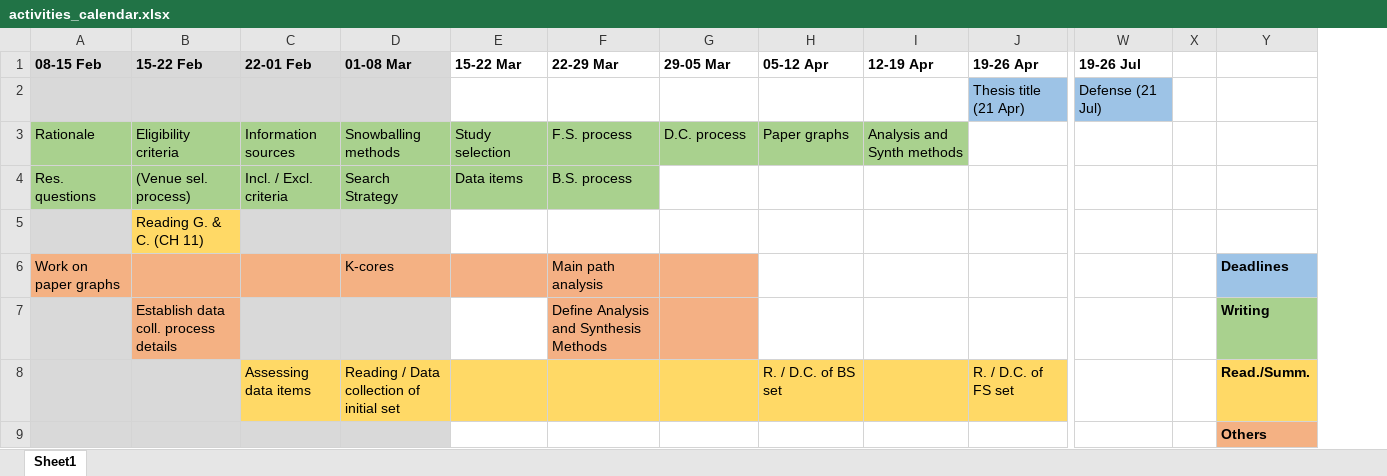
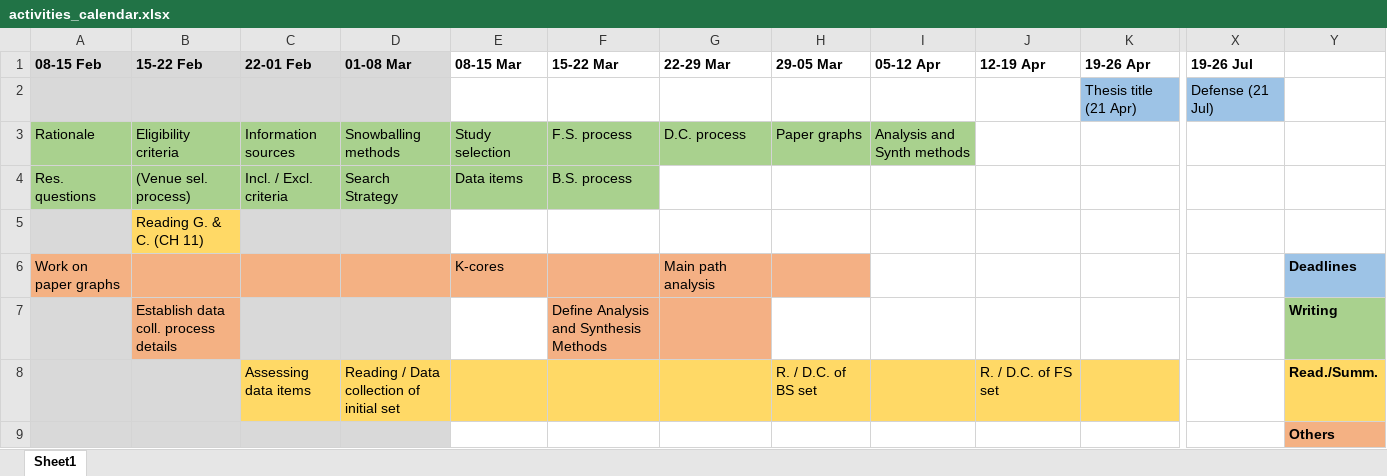
Before and after one commit to iberius96/Msc_Thesis, an Excel workbook: activities_calendar.xlsx, sheet Sheet1, drawn as a sheet; only a part is shown, gaps mark what is left out; values as stored, in another font and other column widths than the file's, no borders; removed rows and columns are numbered as before the commit, all else as after; rows hold the shown columns only; the diff names each change by its address in the sheet, - before the commit and + after, or states it on an @@ line.

```diff
--- a/activities_calendar.xlsx (sheet Sheet1)
+++ b/activities_calendar.xlsx (sheet Sheet1)
+column F (15-22 Mar), rows 3-7: F.S. process | B.S. process |  |  | Define Analysis and Synthesis Methods
-column X, empty
-E1: 15-22 Mar
+E1: 08-15 Mar
-G3 (22-29 Mar): F.S. process
+G3 (22-29 Mar): D.C. process
-H3 (29-05 Mar): D.C. process
+H3 (29-05 Mar): Paper graphs
-I3 (05-12 Apr): Paper graphs
+I3 (05-12 Apr): Analysis and Synth methods
-J3 (12-19 Apr): Analysis and Synth methods
+J3 (12-19 Apr): (empty)
-J3 fill: #A9D18E
+J3 fill: none
-G4 (22-29 Mar): B.S. process
+G4 (22-29 Mar): (empty)
-G4 fill: #A9D18E
+G4 fill: none
-D6 (01-08 Mar): K-cores
+D6 (01-08 Mar): (empty)
-E6 (08-15 Mar): (empty)
+E6 (08-15 Mar): K-cores
-G7 (22-29 Mar): Define Analysis and Synthesis Methods
+G7 (22-29 Mar): (empty)
-H7 fill: #F4B084
+H7 fill: none
-row 8:  |  | Assessing data items | Reading / Data collection of initial set |  |  |  | R. / D.C. of BS set |  | R. / D.C. of FS set |  |  | Read./Summ.
+row 8:  |  | Assessing data items | Reading / Data collection of initial set |  |  |  | R. / D.C. of BS set |  | R. / D.C. of FS set |  |  | Read./Summ.
```
Also changed, not shown: Data collection/data_collection.xlsx, 9 other files.
